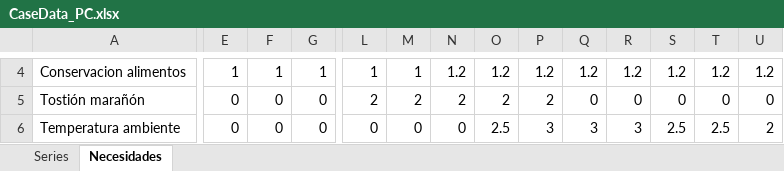
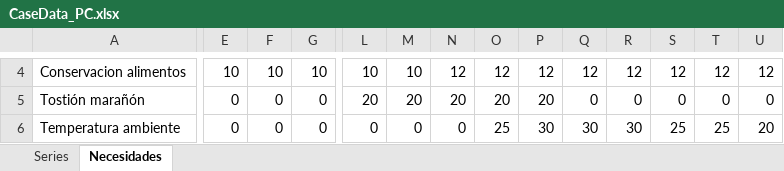
Before and after one commit to nmerchanr/Tesis_Maestria, an Excel workbook: CaseData_PC.xlsx, sheet Necesidades, drawn as a sheet; only a part is shown, gaps mark what is left out; values as stored, in another font and other column widths than the file's, no borders; the diff covers the shown part only; the diff names each change by its address in the sheet, - before the commit and + after, or states it on an @@ line.

Commit message:
Cambiossss necesidades

```diff
--- a/CaseData_PC.xlsx (sheet Necesidades)
+++ b/CaseData_PC.xlsx (sheet Necesidades)
-E4: 1
+E4: 10
-F4: 1
+F4: 10
-G4: 1
+G4: 10
-L4: 1
+L4: 10
-M4: 1
+M4: 10
-N4: 1.2
+N4: 12
-O4: 1.2
+O4: 12
-P4: 1.2
+P4: 12
-Q4: 1.2
+Q4: 12
-R4: 1.2
+R4: 12
-S4: 1.2
+S4: 12
-T4: 1.2
+T4: 12
-U4: 1.2
+U4: 12
-L5: 2
+L5: 20
-M5: 2
+M5: 20
-N5: 2
+N5: 20
-O5: 2
+O5: 20
-P5: 2
+P5: 20
-O6: 2.5
+O6: 25
-P6: 3
+P6: 30
-Q6: 3
+Q6: 30
-R6: 3
+R6: 30
-S6: 2.5
+S6: 25
-T6: 2.5
+T6: 25
-U6: 2
+U6: 20
```
Also changed, not shown: 35 edited cells elsewhere in this sheet, sheet Series, Catalogo.xlsx, 3 other files.
